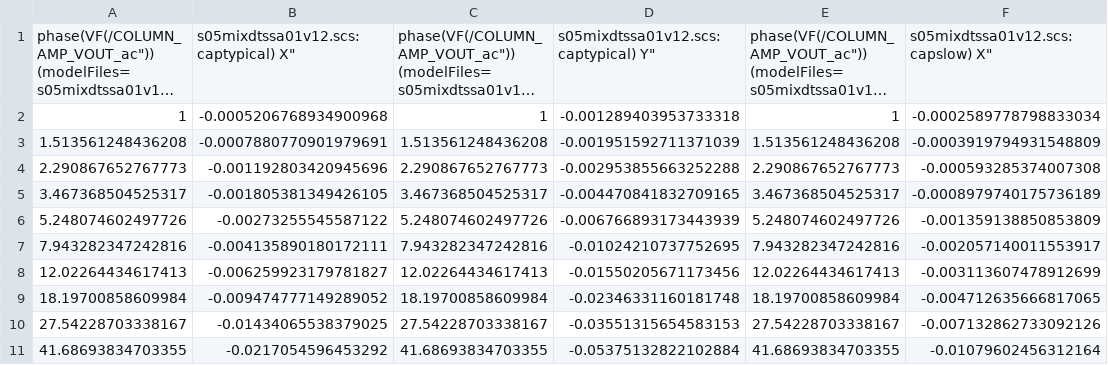
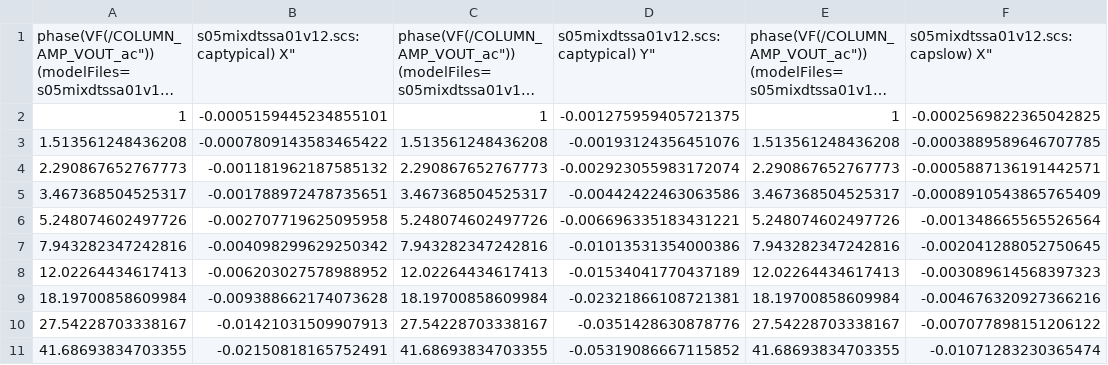
Before and after one commit to YangcyXiang/Python, a CSV file: Plot/data/ROIC512U30_2023AUT_COLUMN_AMP_V2_sim_phase_corner.csv, drawn as a sheet; only a part is shown; long unchanged cells end in …; the diff covers the shown part only; the diff names each change by its address in the sheet, - before the commit and + after, or states it on an @@ line.

```diff
--- a/Plot/data/ROIC512U30_2023AUT_COLUMN_AMP_V2_sim_phase_corner.csv
+++ b/Plot/data/ROIC512U30_2023AUT_COLUMN_AMP_V2_sim_phase_corner.csv
-B2: -0.0005206768934900968
+B2: -0.0005159445234855101
-D2: -0.001289403953733318
+D2: -0.001275959405721375
-F2: -0.0002589778798833034
+F2: -0.0002569822365042825
-B3: -0.0007880770901979691
+B3: -0.0007809143583465422
-D3: -0.001951592711371039
+D3: -0.00193124356451076
-F3: -0.0003919794931548809
+F3: -0.0003889589646707785
-B4: -0.001192803420945696
+B4: -0.001181962187585132
-D4: -0.002953855663252288
+D4: -0.002923055983172074
-F4: -0.000593285374007308
+F4: -0.0005887136191442571
-B5: -0.001805381349426105
+B5: -0.001788972478735651
-D5: -0.004470841832709165
+D5: -0.00442422463063586
-F5: -0.0008979740175736189
+F5: -0.0008910543865765409
-B6: -0.00273255545587122
+B6: -0.002707719625095958
-D6: -0.006766893173443939
+D6: -0.006696335183431221
-F6: -0.001359138850853809
+F6: -0.001348665565526564
-B7: -0.004135890180172111
+B7: -0.004098299629250342
-D7: -0.01024210737752695
+D7: -0.01013531354000386
-F7: -0.002057140011553917
+F7: -0.002041288052750645
-B8: -0.006259923179781827
+B8: -0.006203027578988952
-D8: -0.01550205671173456
+D8: -0.01534041770437189
-F8: -0.003113607478912699
+F8: -0.003089614568397323
-B9: -0.009474777149289052
+B9: -0.009388662174073628
-D9: -0.02346331160181748
+D9: -0.02321866108721381
-F9: -0.004712635666817065
+F9: -0.004676320927366216
-B10: -0.01434065538379025
+B10: -0.01421031509907913
-D10: -0.03551315654583153
+D10: -0.0351428630878776
-F10: -0.007132862733092126
+F10: -0.007077898151206122
-B11: -0.0217054596453292
+B11: -0.02150818165752491
-D11: -0.05375132822102884
+D11: -0.05319086667115852
-F11: -0.01079602456312164
+F11: -0.01071283230365474
```
Also changed, not shown: 123 edited cells elsewhere in this file, Plot/data/ROIC512U30_2023AUT_COLUMN_AMP_V2_sim_gain_corner.csv, 2 other files.
